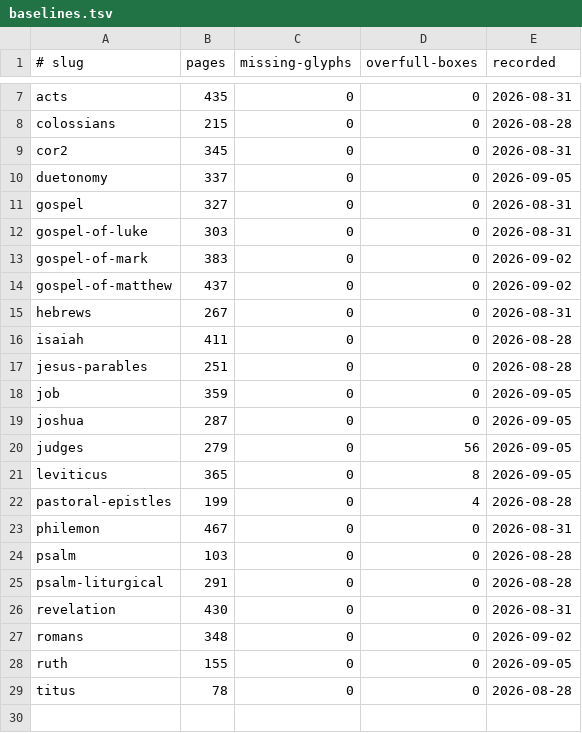
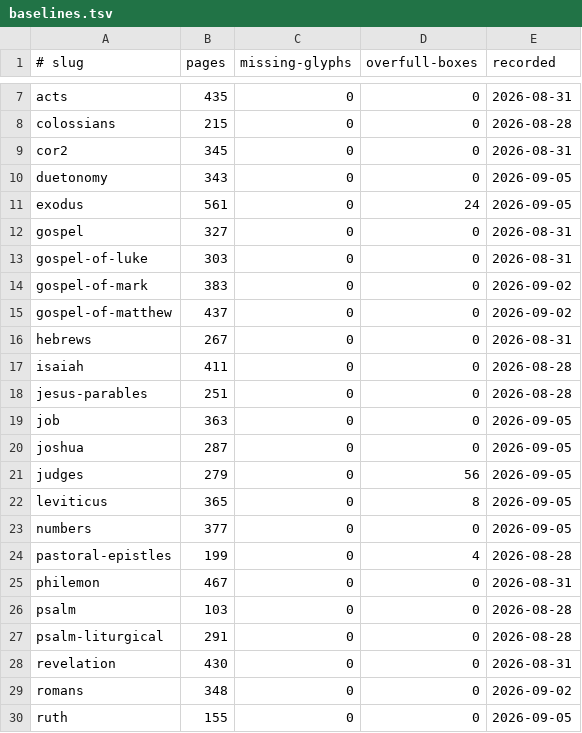
Before and after one commit to jimxzai/pubhub, a TSV file: .claude/skills/eat-bible/baselines.tsv, drawn as a sheet; only a part is shown, gaps mark what is left out; the shorter side is filled out with more unchanged rows.

```diff
--- a/.claude/skills/eat-bible/baselines.tsv
+++ b/.claude/skills/eat-bible/baselines.tsv
@@ -9,3 +9,4 @@ colossians	215	0	0	2026-08-28
 cor2	345	0	0	2026-08-31
-duetonomy	337	0	0	2026-09-05
+duetonomy	343	0	0	2026-09-05
+exodus	561	0	24	2026-09-05
 gospel	327	0	0	2026-08-31
@@ -17,3 +18,3 @@ isaiah	411	0	0	2026-08-28
 jesus-parables	251	0	0	2026-08-28
-job	359	0	0	2026-09-05
+job	363	0	0	2026-09-05
 joshua	287	0	0	2026-09-05
@@ -21,2 +22,3 @@ judges	279	0	56	2026-09-05
 leviticus	365	0	8	2026-09-05
+numbers	377	0	0	2026-09-05
 pastoral-epistles	199	0	4	2026-08-28
```
Also changed, not shown: 7 other files.
